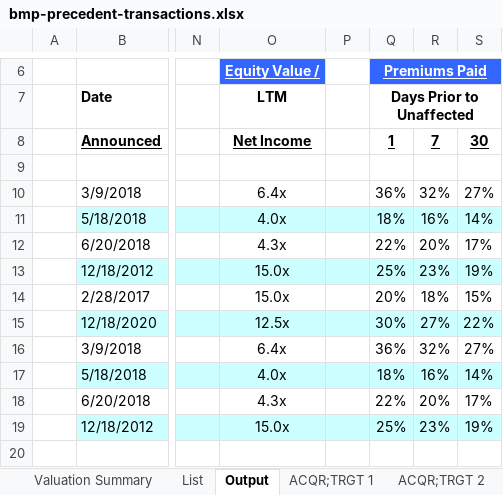
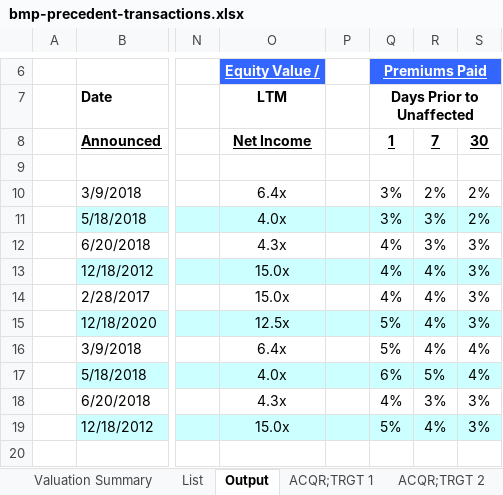
Before and after one commit to hnguyenvutruong-maker/truonghuyresearch, an Excel workbook: public/research/valuation-models/bmp-precedent-transactions.xlsx, sheet Output, drawn as a sheet; only a part is shown, gaps mark what is left out; values as stored, in another font and other column widths than the file's, no borders; the diff covers the shown part only; the diff names each change by its address in the sheet, - before the commit and + after, or states it on an @@ line.

```diff
--- a/public/research/valuation-models/bmp-precedent-transactions.xlsx (sheet Output)
+++ b/public/research/valuation-models/bmp-precedent-transactions.xlsx (sheet Output)
-Q10: 36%
+Q10: 3%
-R10: 32%
+R10: 2%
-S10: 27%
+S10: 2%
-Q11: 18%
+Q11: 3%
-R11: 16%
+R11: 3%
-S11: 14%
+S11: 2%
-Q12: 22%
+Q12: 4%
-R12: 20%
+R12: 3%
-S12: 17%
+S12: 3%
-Q13: 25%
+Q13: 4%
-R13: 23%
+R13: 4%
-S13: 19%
+S13: 3%
-Q14: 20%
+Q14: 4%
-R14: 18%
+R14: 4%
-S14: 15%
+S14: 3%
-Q15: 30%
+Q15: 5%
-R15: 27%
+R15: 4%
-S15: 22%
+S15: 3%
-Q16: 36%
+Q16: 5%
-R16: 32%
+R16: 4%
-S16: 27%
+S16: 4%
-Q17: 18%
+Q17: 6%
-R17: 16%
+R17: 5%
-S17: 14%
+S17: 4%
-Q18: 22%
+Q18: 4%
-R18: 20%
+R18: 3%
-S18: 17%
+S18: 3%
-Q19: 25%
+Q19: 5%
-R19: 23%
+R19: 4%
-S19: 19%
+S19: 3%
```
Also changed, not shown: 12 edited cells elsewhere in this sheet, sheet Sources, sheet Valuation Summary, sheet ACQR;TRGT 4, sheet ACQR;TRGT 10, sheet ACQR;TRGT 6, sheet ACQR;TRGT 5, 6 more sheets, public/research/valuation-models/fpt-dcf-analysis.xlsx, public/research/valuation-models/hpg-dcf-analysis.xlsx, 7 other files.
